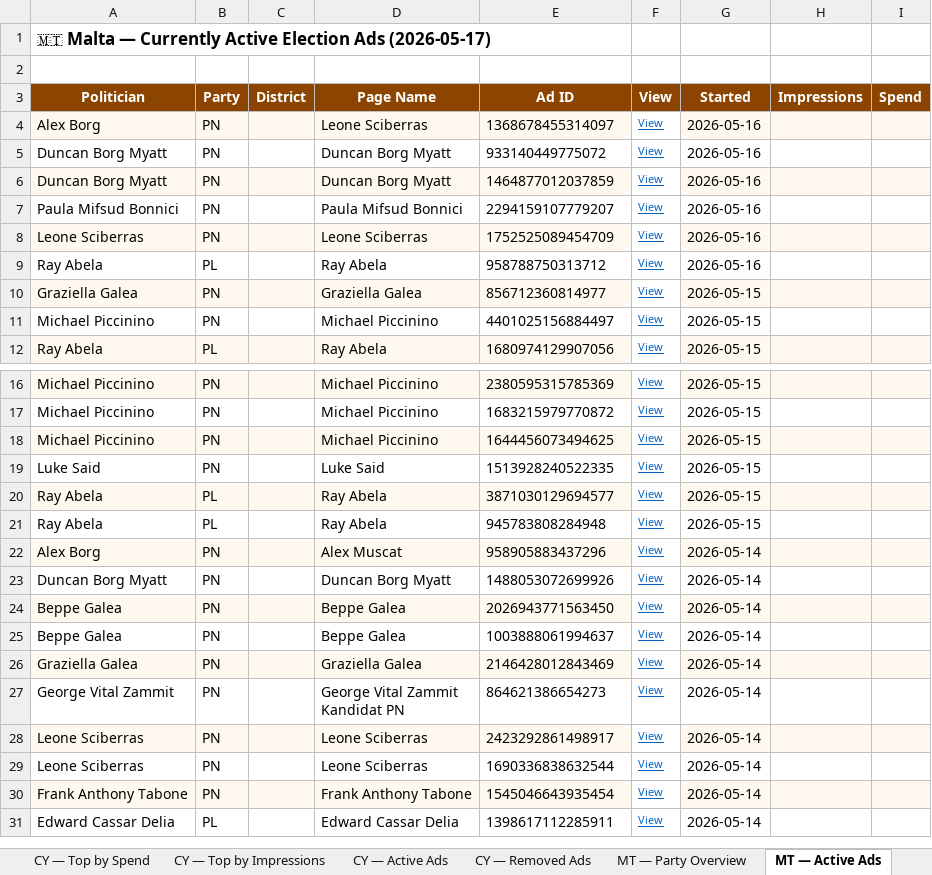
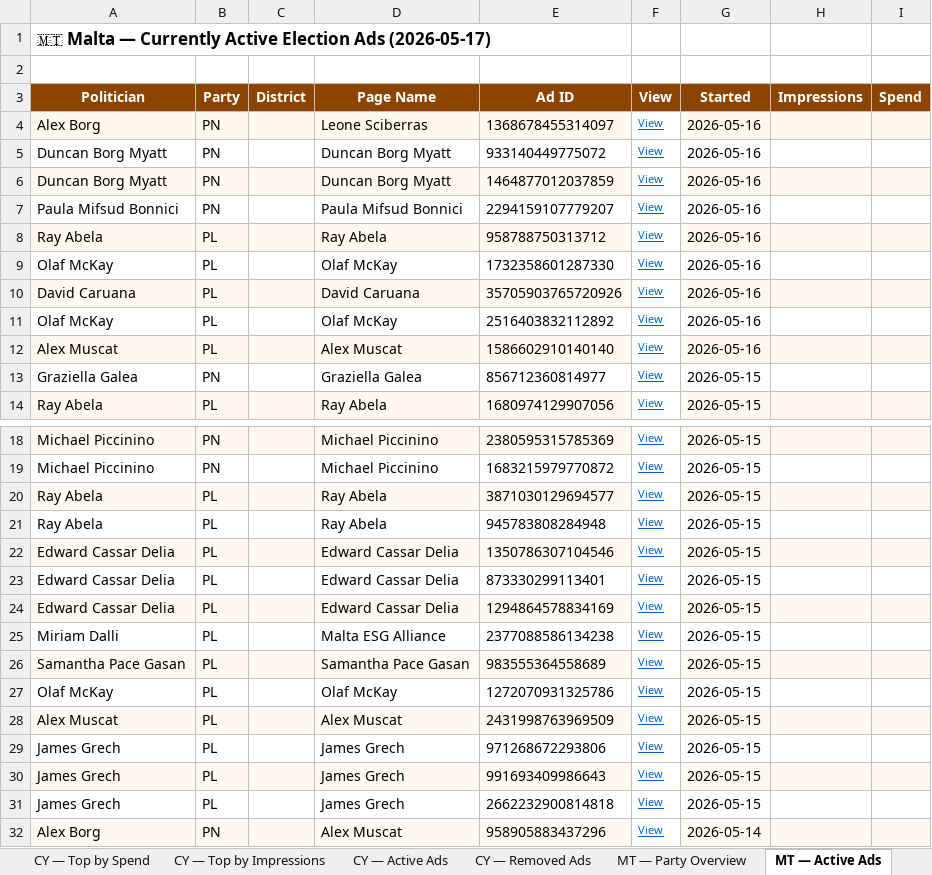
Before and after one commit to militzis/malta-ads-monitor, an Excel workbook: summary_2026-05-17.xlsx, sheet MT — Active Ads, drawn as a sheet; only a part is shown, gaps mark what is left out; the shorter side is filled out with more unchanged rows; values as stored, in another font and other column widths than the file's, no borders; removed rows and columns are numbered as before the commit, all else as after; the diff covers the shown part only; the diff names each change by its address in the sheet, - before the commit and + after, or states it on an @@ line.

```diff
--- a/summary_2026-05-17.xlsx (sheet MT — Active Ads)
+++ b/summary_2026-05-17.xlsx (sheet MT — Active Ads)
-row 8: Leone Sciberras | PN |  | Leone Sciberras | 1752525089454709 | View | 2026-05-16
-A8:E8 fill: none
+A8:E8 fill: #FFF8EE
-G8:I8 fill: none
+G8:I8 fill: #FFF8EE
+row 9: Olaf McKay | PL |  | Olaf McKay | 1732358601287330 | View | 2026-05-16
+row 10: David Caruana | PL |  | David Caruana | 35705903765720926 | View | 2026-05-16
+row 11: Olaf McKay | PL |  | Olaf McKay | 2516403832112892 | View | 2026-05-16
+row 12: Alex Muscat | PL |  | Alex Muscat | 1586602910140140 | View | 2026-05-16
-A13:E13 fill: #FFF8EE
+A13:E13 fill: none
-G13:I13 fill: #FFF8EE
+G13:I13 fill: none
-row 11: Michael Piccinino | PN |  | Michael Piccinino | 4401025156884497 | View | 2026-05-15
-row 18: Michael Piccinino | PN |  | Michael Piccinino | 1644456073494625 | View | 2026-05-15
-row 19: Luke Said | PN |  | Luke Said | 1513928240522335 | View | 2026-05-15
+row 22: Edward Cassar Delia | PL |  | Edward Cassar Delia | 1350786307104546 | View | 2026-05-15
+row 23: Edward Cassar Delia | PL |  | Edward Cassar Delia | 873330299113401 | View | 2026-05-15
+row 24: Edward Cassar Delia | PL |  | Edward Cassar Delia | 1294864578834169 | View | 2026-05-15
+row 25: Miriam Dalli | PL |  | Malta ESG Alliance | 2377088586134238 | View | 2026-05-15
+row 26: Samantha Pace Gasan | PL |  | Samantha Pace Gasan | 983555364558689 | View | 2026-05-15
+row 27: Olaf McKay | PL |  | Olaf McKay | 1272070931325786 | View | 2026-05-15
+row 28: Alex Muscat | PL |  | Alex Muscat | 2431998763969509 | View | 2026-05-15
+row 29: James Grech | PL |  | James Grech | 971268672293806 | View | 2026-05-15
+row 30: James Grech | PL |  | James Grech | 991693409986643 | View | 2026-05-15
+row 31: James Grech | PL |  | James Grech | 2662232900814818 | View | 2026-05-15
```
Also changed, not shown: 2 removed rows and cell formats elsewhere in this sheet, sheet MT — Party Overview, 2 other files.
